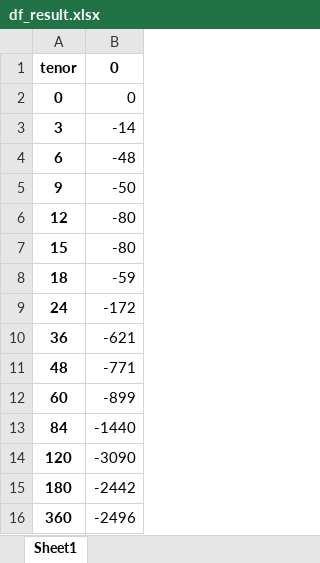
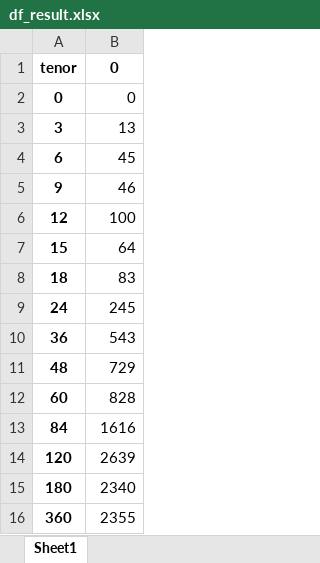
Before and after one commit to Merijn68/rl-alm, an Excel workbook: notebooks/df_result.xlsx, sheet Sheet1, drawn as a sheet; values as stored, in another font and other column widths than the file's, no borders; the diff names each change by its address in the sheet, - before the commit and + after, or states it on an @@ line.

```diff
--- a/notebooks/df_result.xlsx (sheet Sheet1)
+++ b/notebooks/df_result.xlsx (sheet Sheet1)
-B3: -14
+B3: 13
-B4: -48
+B4: 45
-B5: -50
+B5: 46
-B6: -80
+B6: 100
-B7: -80
+B7: 64
-B8: -59
+B8: 83
-B9: -172
+B9: 245
-B10: -621
+B10: 543
-B11: -771
+B11: 729
-B12: -899
+B12: 828
-B13: -1440
+B13: 1616
-B14: -3090
+B14: 2639
-B15: -2442
+B15: 2340
-B16: -2496
+B16: 2355
```
Also changed, not shown: notebooks/df_curves.xlsx, notebooks/df_discount_factor.xlsx, 10 other files.
